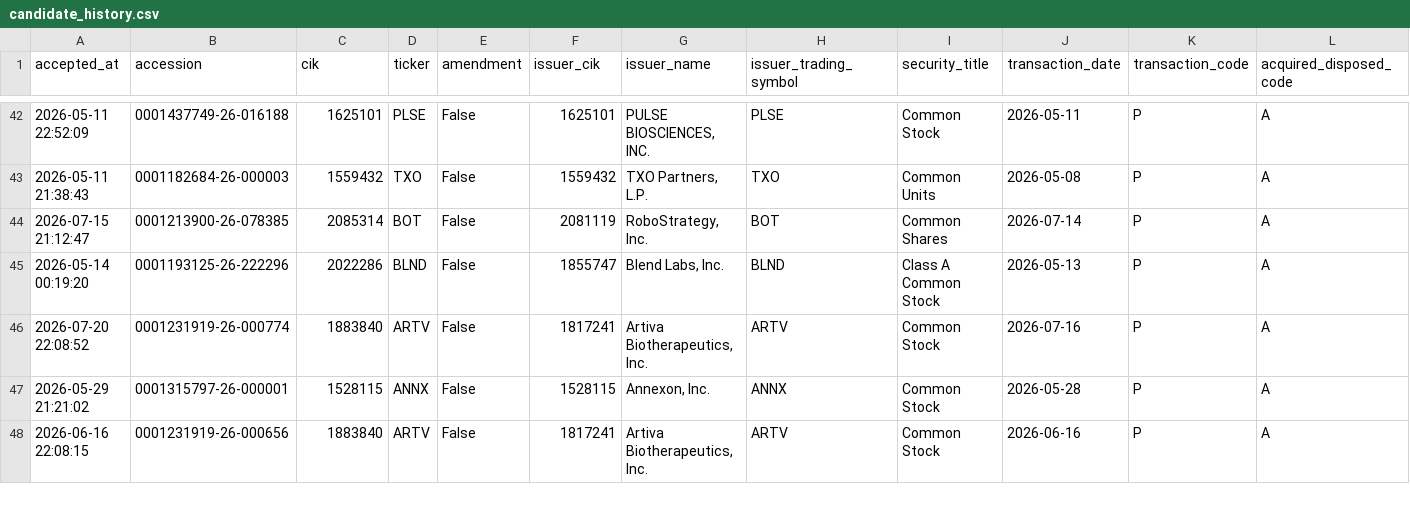
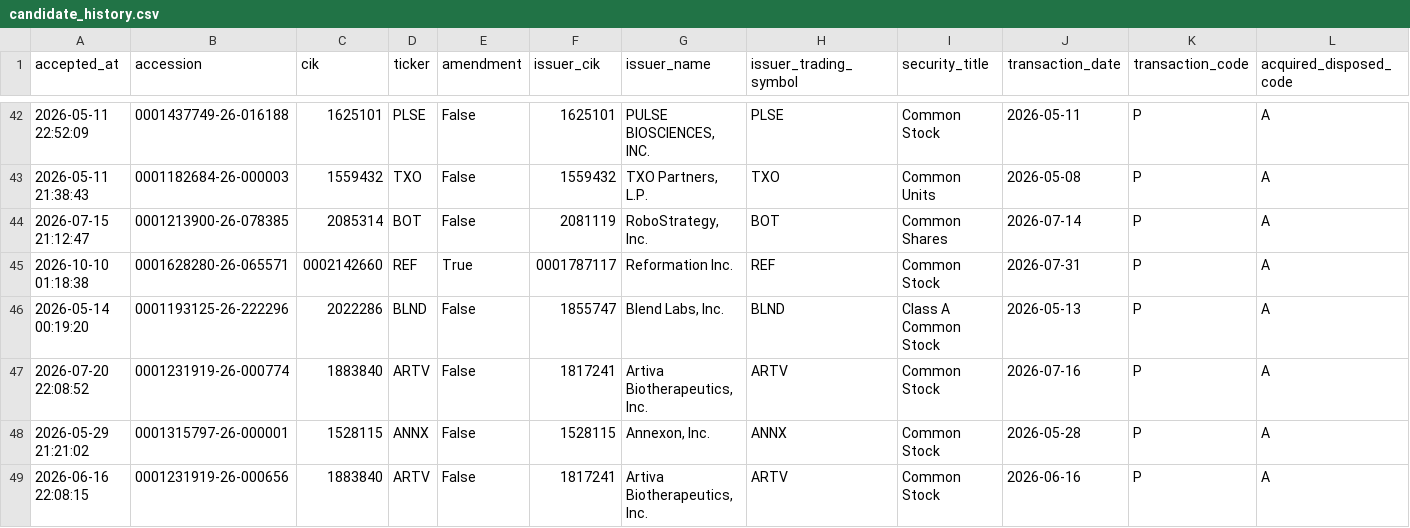
Before and after one commit to mrshu/openinsider-notifier, a CSV file: data/live/sec_daily/candidate_history.csv, drawn as a sheet; only a part is shown, gaps mark what is left out; rows hold the shown columns only; the diff covers the shown part only; the diff names each change by its address in the sheet, - before the commit and + after, or states it on an @@ line.

```diff
--- a/data/live/sec_daily/candidate_history.csv
+++ b/data/live/sec_daily/candidate_history.csv
+row 45: 2026-10-10 01:18:38 | 0001628280-26-065571 | 0002142660 | REF | True | 0001787117 | Reformation Inc. | REF | Common Stock | 2026-07-31 | P | A
```
Also changed, not shown: 4 added rows and 10 edited cells elsewhere in this file, data/live/sec_daily/candidate_episode_history.csv, data/live/sec_daily/candidate_forward_returns.csv, 14 other files.
